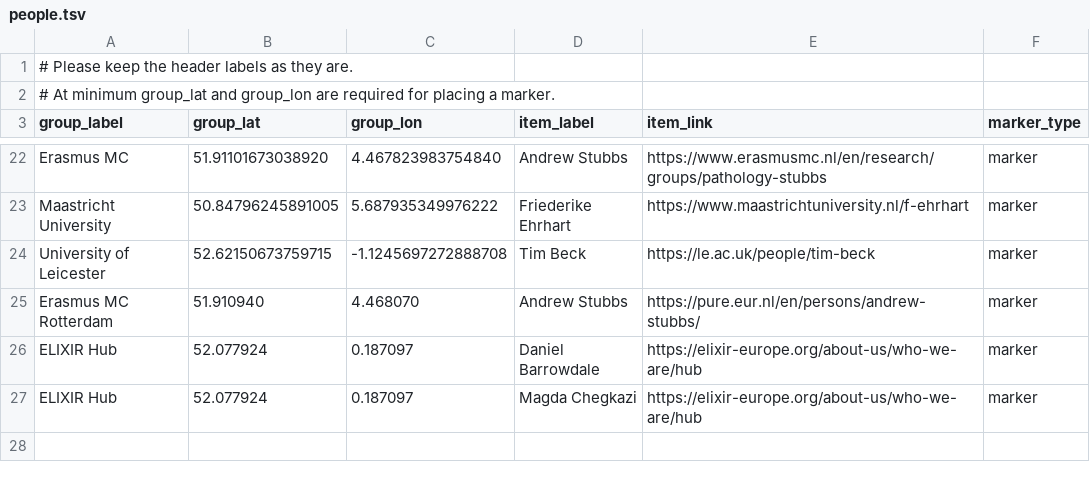
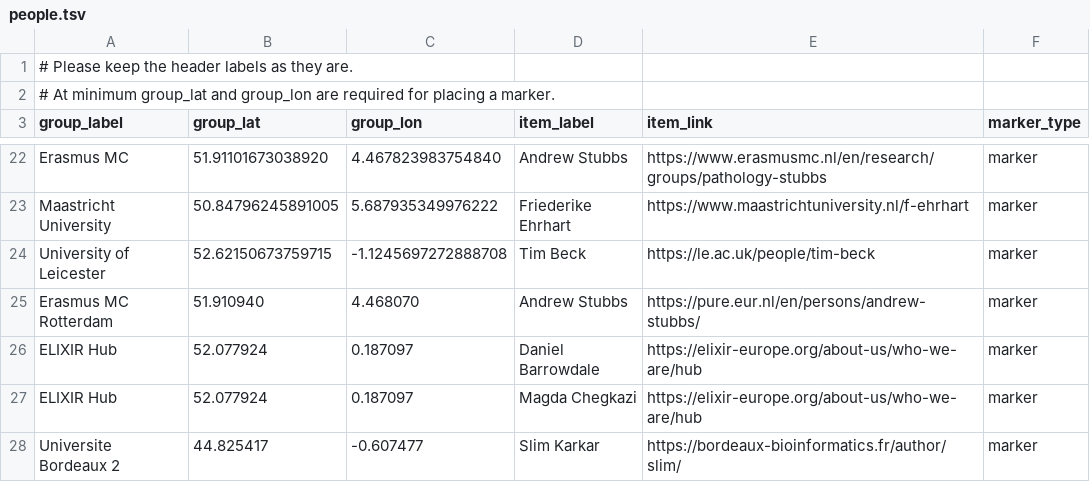
Before and after one commit to hcnv/hcnv.github.io, a TSV file: docs/contacts/people.tsv, drawn as a sheet; only a part is shown, gaps mark what is left out; the diff names each change by its address in the sheet, - before the commit and + after, or states it on an @@ line.

Commit message:
more people cleanup

```diff
--- a/docs/contacts/people.tsv
+++ b/docs/contacts/people.tsv
+row 28: Universite Bordeaux 2 | 44.825417 | -0.607477 | Slim Karkar | https://bordeaux-bioinformatics.fr/author/slim/ | marker
```
Also changed, not shown: 15 other files.
